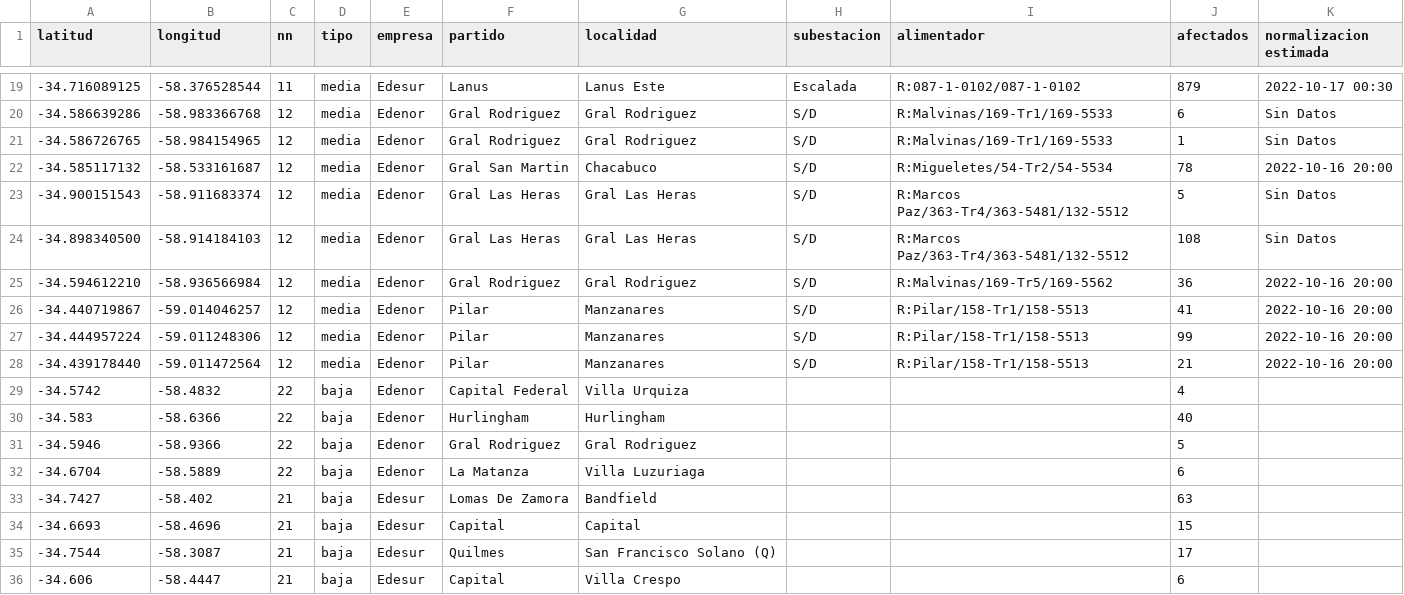
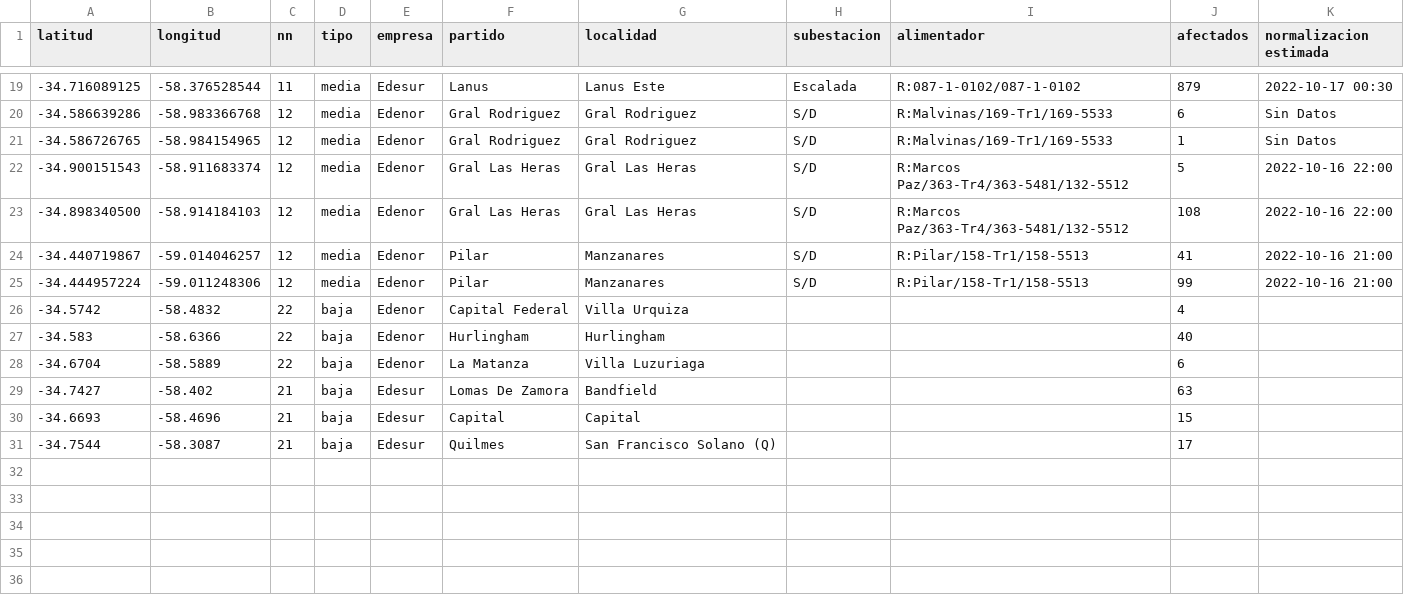
Before and after one commit to OpenDataCordoba/cortes_enre, a CSV file: cortes_enre.csv, drawn as a sheet; only a part is shown, gaps mark what is left out.

```diff
--- a/cortes_enre.csv
+++ b/cortes_enre.csv
@@ -21,12 +21,8 @@ latitud,longitud,nn,tipo,empresa,partido,localidad,subestacion,alimentador,afect
 -34.586726765,-58.984154965,12,media,Edenor,Gral Rodriguez,Gral Rodriguez,S/D,R:Malvinas/169-Tr1/169-5533,1,Sin Datos
--34.585117132,-58.533161687,12,media,Edenor,Gral San Martin,Chacabuco,S/D,R:Migueletes/54-Tr2/54-5534,78,2022-10-16 20:00
--34.900151543,-58.911683374,12,media,Edenor,Gral Las Heras,Gral Las Heras,S/D,R:Marcos Paz/363-Tr4/363-5481/132-5512,5,Sin Datos
--34.898340500,-58.914184103,12,media,Edenor,Gral Las Heras,Gral Las Heras,S/D,R:Marcos Paz/363-Tr4/363-5481/132-5512,108,Sin Datos
--34.594612210,-58.936566984,12,media,Edenor,Gral Rodriguez,Gral Rodriguez,S/D,R:Malvinas/169-Tr5/169-5562,36,2022-10-16 20:00
--34.440719867,-59.014046257,12,media,Edenor,Pilar,Manzanares,S/D,R:Pilar/158-Tr1/158-5513,41,2022-10-16 20:00
--34.444957224,-59.011248306,12,media,Edenor,Pilar,Manzanares,S/D,R:Pilar/158-Tr1/158-5513,99,2022-10-16 20:00
--34.439178440,-59.011472564,12,media,Edenor,Pilar,Manzanares,S/D,R:Pilar/158-Tr1/158-5513,21,2022-10-16 20:00
+-34.900151543,-58.911683374,12,media,Edenor,Gral Las Heras,Gral Las Heras,S/D,R:Marcos Paz/363-Tr4/363-5481/132-5512,5,2022-10-16 22:00
+-34.898340500,-58.914184103,12,media,Edenor,Gral Las Heras,Gral Las Heras,S/D,R:Marcos Paz/363-Tr4/363-5481/132-5512,108,2022-10-16 22:00
+-34.440719867,-59.014046257,12,media,Edenor,Pilar,Manzanares,S/D,R:Pilar/158-Tr1/158-5513,41,2022-10-16 21:00
+-34.444957224,-59.011248306,12,media,Edenor,Pilar,Manzanares,S/D,R:Pilar/158-Tr1/158-5513,99,2022-10-16 21:00
 -34.5742,-58.4832,22,baja,Edenor,Capital Federal,Villa Urquiza,,,4,
 -34.583,-58.6366,22,baja,Edenor,Hurlingham,Hurlingham,,,40,
--34.5946,-58.9366,22,baja,Edenor,Gral Rodriguez,Gral Rodriguez,,,5,
 -34.6704,-58.5889,22,baja,Edenor,La Matanza,Villa Luzuriaga,,,6,
@@ -35,2 +31 @@ latitud,longitud,nn,tipo,empresa,partido,localidad,subestacion,alimentador,afect
 -34.7544,-58.3087,21,baja,Edesur,Quilmes,San Francisco Solano (Q),,,17,
--34.606,-58.4447,21,baja,Edesur,Capital,Villa Crespo,,,6,
```
